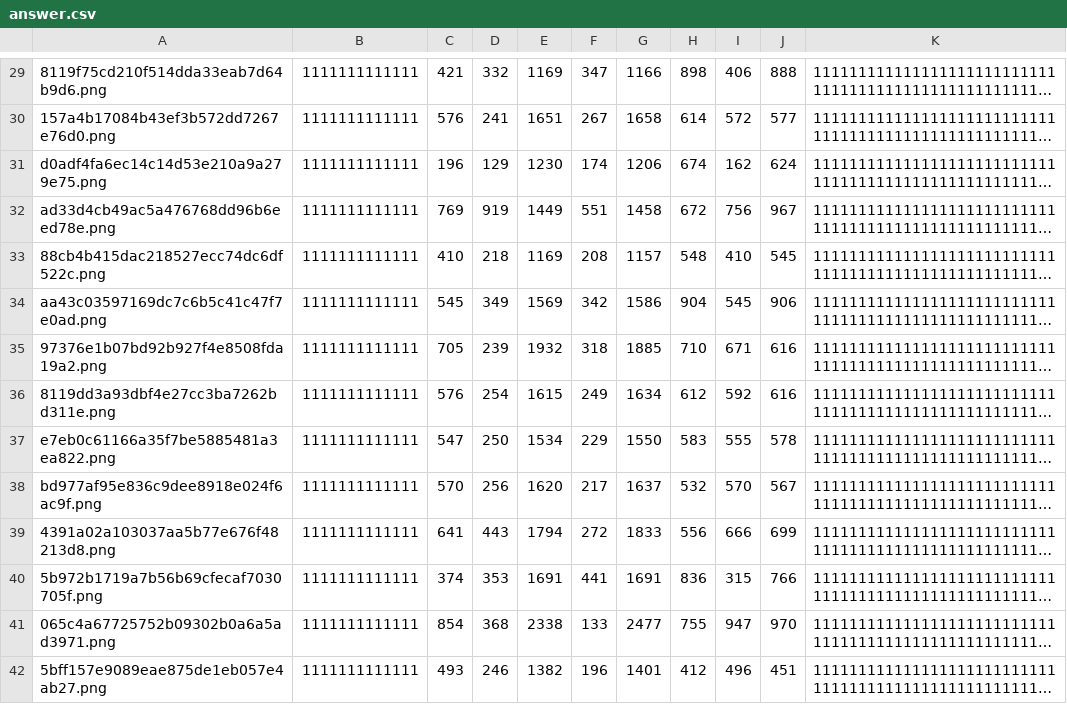
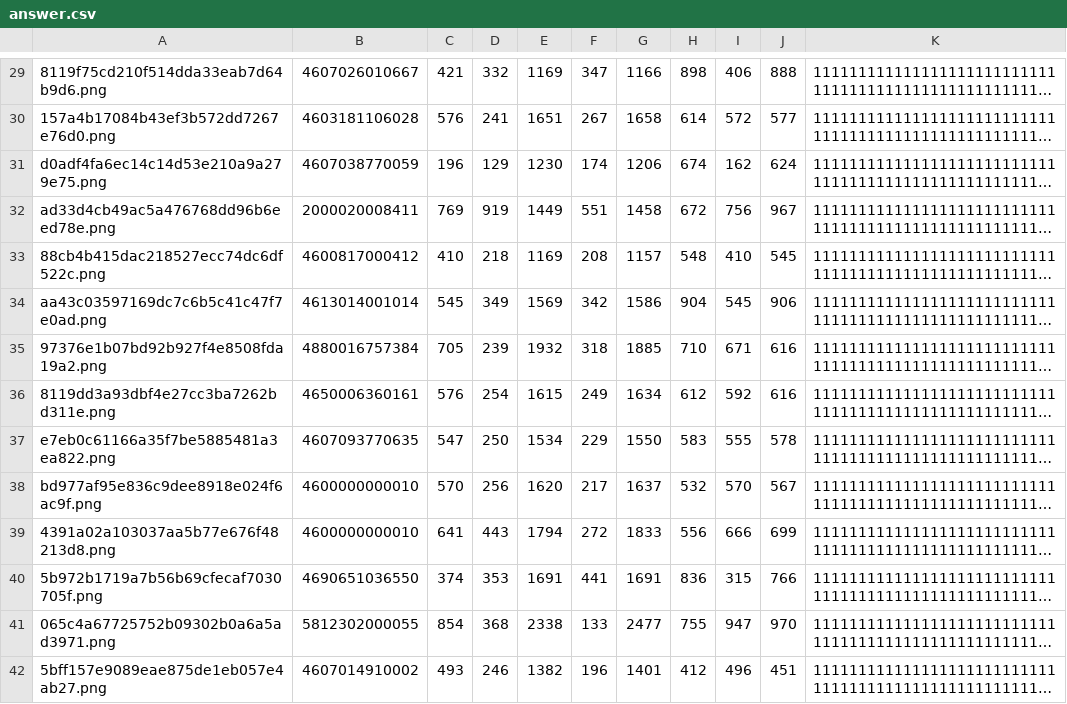
Before and after one commit to VashchilkoAV/course_ocr, a CSV file: task3/answer.csv, drawn as a sheet; only a part is shown, gaps mark what is left out; long unchanged cells end in …; the diff covers the shown part only; the diff names each change by its address in the sheet, - before the commit and + after, or states it on an @@ line.

```diff
--- a/task3/answer.csv
+++ b/task3/answer.csv
-B29: 1111111111111
+B29: 4607026010667
-B30: 1111111111111
+B30: 4603181106028
-B31: 1111111111111
+B31: 4607038770059
-B32: 1111111111111
+B32: 2000020008411
-B33: 1111111111111
+B33: 4600817000412
-B34: 1111111111111
+B34: 4613014001014
-B35: 1111111111111
+B35: 4880016757384
-B36: 1111111111111
+B36: 4650006360161
-B37: 1111111111111
+B37: 4607093770635
-B38:B39: 1111111111111
+B38:B39: 4600000000010
-B40: 1111111111111
+B40: 4690651036550
-B41: 1111111111111
+B41: 5812302000055
-B42: 1111111111111
+B42: 4607014910002
```
Also changed, not shown: 86 edited cells elsewhere in this file, 5 other files.
